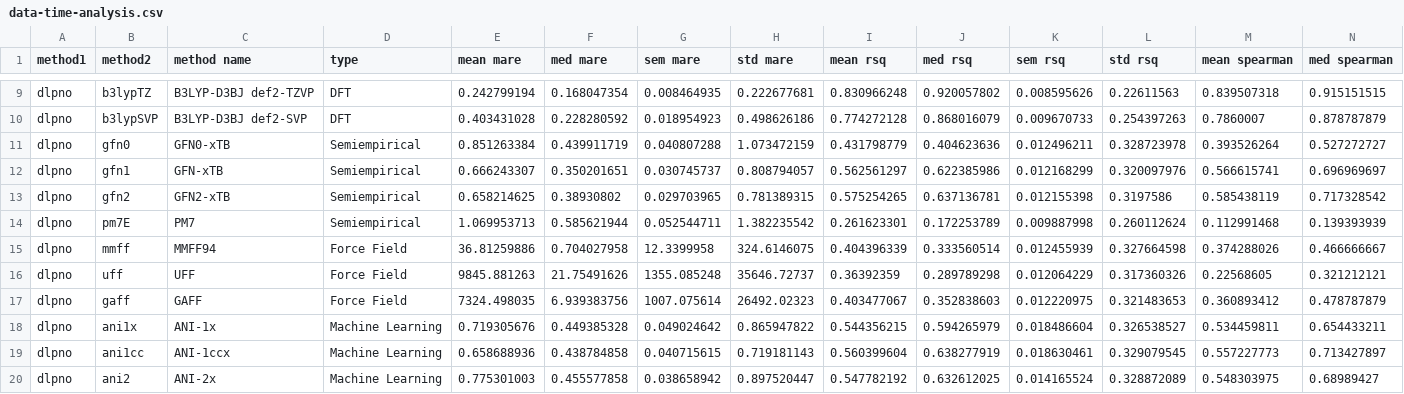
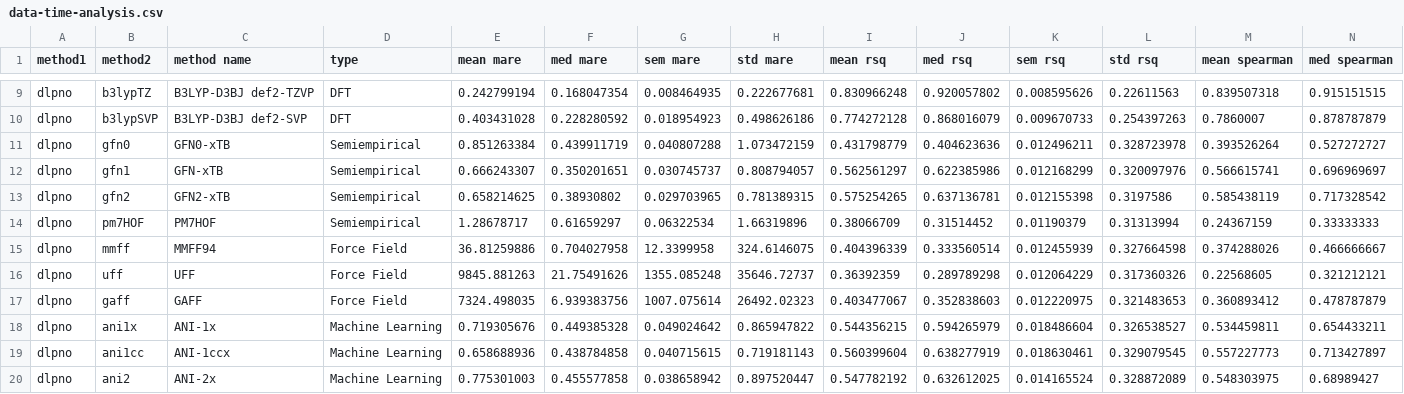
Before and after one commit to ghutchis/conformer-benchmark, a CSV file: summary/data-time-analysis.csv, drawn as a sheet; only a part is shown, gaps mark what is left out; removed rows and columns are numbered as before the commit, all else as after; rows hold the shown columns only; the diff names each change by its address in the sheet, - before the commit and + after, or states it on an @@ line.

```diff
--- a/summary/data-time-analysis.csv
+++ b/summary/data-time-analysis.csv
-row 14: dlpno | pm7E | PM7 | Semiempirical | 1.069953713 | 0.585621944 | 0.052544711 | 1.382235542 | 0.261623301 | 0.172253789 | 0.009887998 | 0.260112624 | 0.112991468 | 0.139393939
+row 14: dlpno | pm7HOF | PM7HOF | Semiempirical | 1.28678717 | 0.61659297 | 0.06322534 | 1.66319896 | 0.38066709 | 0.31514452 | 0.01190379 | 0.31313994 | 0.24367159 | 0.33333333
```
Also changed, not shown: 4 other files.
